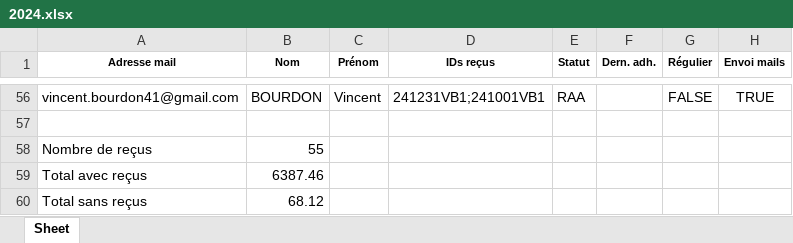
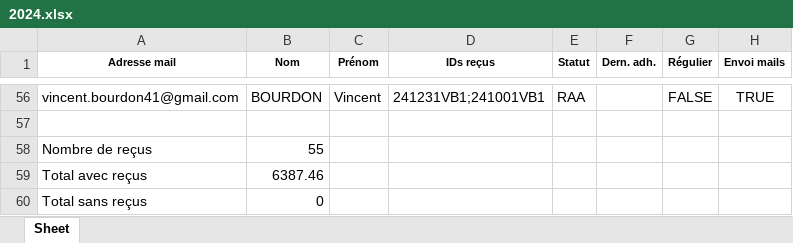
Before and after one commit to Vincent2703/TichoFisco, an Excel workbook: donnees/listesAdherents/2024.xlsx, sheet Sheet, drawn as a sheet; only a part is shown, gaps mark what is left out; values as stored, in another font and other column widths than the file's, no borders; the diff covers the shown part only; the diff names each change by its address in the sheet, - before the commit and + after, or states it on an @@ line.

```diff
--- a/donnees/listesAdherents/2024.xlsx (sheet Sheet)
+++ b/donnees/listesAdherents/2024.xlsx (sheet Sheet)
-B60 (Nom): 68.12
+B60 (Nom): 0
```
Also changed, not shown: 16 edited cells and cell formats elsewhere in this sheet, donnees/listesAdherents/2023.xlsx, donnees/listesAdherents/2025.xlsx, 9 other files.
